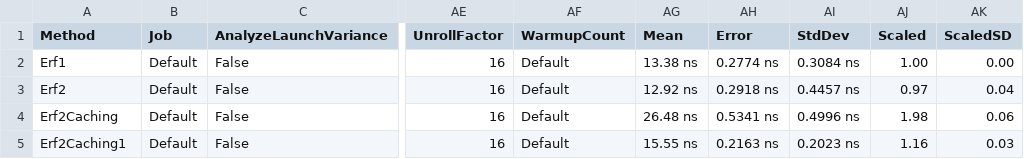
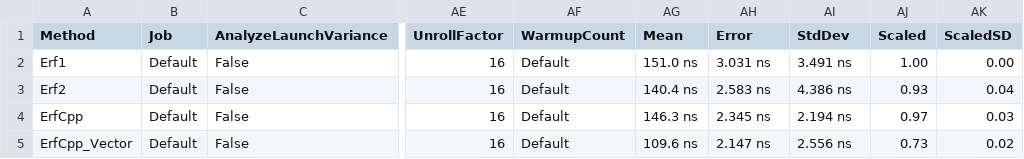
Before and after one commit to gfoidl/Stochastics, a CSV file: perf/gfoidl.Stochastics.Benchmarks/BenchmarkDotNet.Artifacts/results/ErrorFunctionBenchmarks/win-x64/report.csv, drawn as a sheet; only a part is shown, gaps mark what is left out; the diff names each change by its address in the sheet, - before the commit and + after, or states it on an @@ line.

Commit message:
gfoidl.Stochastics.Native (win-x64, linux-x64) + benchs added

```diff
--- a/perf/gfoidl.Stochastics.Benchmarks/BenchmarkDotNet.Artifacts/results/ErrorFunctionBenchmarks/win-x64/report.csv
+++ b/perf/gfoidl.Stochastics.Benchmarks/BenchmarkDotNet.Artifacts/results/ErrorFunctionBenchmarks/win-x64/report.csv
-AG2 (Mean): 13.38 ns
+AG2 (Mean): 151.0 ns
-AH2 (Error): 0.2774 ns
+AH2 (Error): 3.031 ns
-AI2 (StdDev): 0.3084 ns
+AI2 (StdDev): 3.491 ns
-AG3 (Mean): 12.92 ns
+AG3 (Mean): 140.4 ns
-AH3 (Error): 0.2918 ns
+AH3 (Error): 2.583 ns
-AI3 (StdDev): 0.4457 ns
+AI3 (StdDev): 4.386 ns
-AJ3 (Scaled): 0.97
+AJ3 (Scaled): 0.93
-A4 (Method): Erf2Caching
+A4 (Method): ErfCpp
-AG4 (Mean): 26.48 ns
+AG4 (Mean): 146.3 ns
-AH4 (Error): 0.5341 ns
+AH4 (Error): 2.345 ns
-AI4 (StdDev): 0.4996 ns
+AI4 (StdDev): 2.194 ns
-AJ4 (Scaled): 1.98
+AJ4 (Scaled): 0.97
-AK4 (ScaledSD): 0.06
+AK4 (ScaledSD): 0.03
-A5 (Method): Erf2Caching1
+A5 (Method): ErfCpp_Vector
-AG5 (Mean): 15.55 ns
+AG5 (Mean): 109.6 ns
-AH5 (Error): 0.2163 ns
+AH5 (Error): 2.147 ns
-AI5 (StdDev): 0.2023 ns
+AI5 (StdDev): 2.556 ns
-AJ5 (Scaled): 1.16
+AJ5 (Scaled): 0.73
-AK5 (ScaledSD): 0.03
+AK5 (ScaledSD): 0.02
```
Also changed, not shown: perf/gfoidl.Stochastics.Benchmarks/BenchmarkDotNet.Artifacts/results/ErrorFunctionBenchmarks/linux-x64/report.csv, 21 other files.
